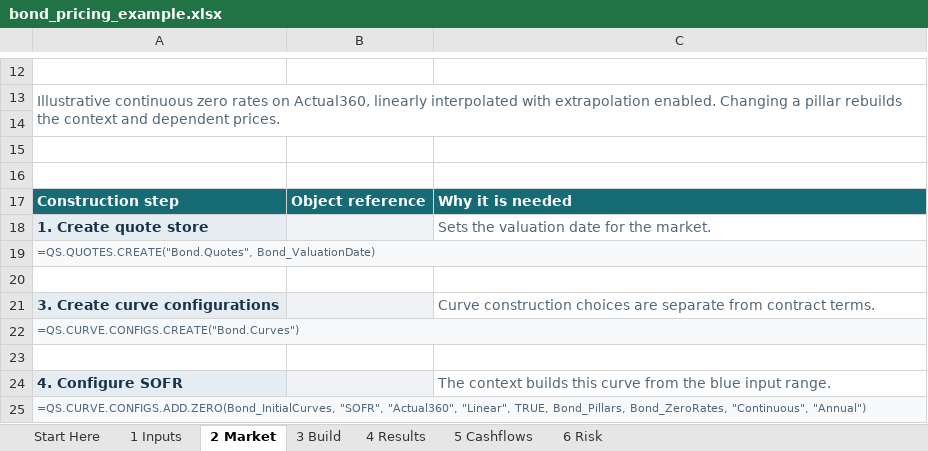
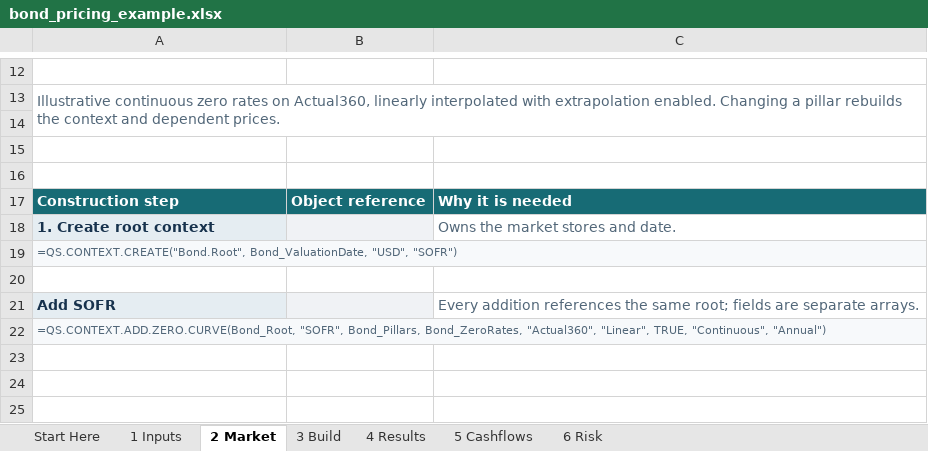
Before and after one commit to jmelo11/quantsupport, an Excel workbook: bindings/excel/examples/bond_pricing_example.xlsx, sheet 2 Market, drawn as a sheet; only a part is shown, gaps mark what is left out; values as stored, in another font and other column widths than the file's, no borders; removed rows and columns are numbered as before the commit, all else as after; the diff names each change by its address in the sheet, - before the commit and + after, or states it on an @@ line.

```diff
--- a/bindings/excel/examples/bond_pricing_example.xlsx (sheet 2 Market)
+++ b/bindings/excel/examples/bond_pricing_example.xlsx (sheet 2 Market)
-row 18: 1. Create quote store |  | Sets the valuation date for the market.
+row 18: 1. Create root context |  | Owns the market stores and date.
-A19: =QS.QUOTES.CREATE("Bond.Quotes", Bond_ValuationDate)
+A19: =QS.CONTEXT.CREATE("Bond.Root", Bond_ValuationDate, "USD", "SOFR")
-row 21: 3. Create curve configurations |  | Curve construction choices are separate from contract terms.
-row 22: =QS.CURVE.CONFIGS.CREATE("Bond.Curves")
-row 21: (empty)
+row 21: Add SOFR |  | Every addition references the same root; fields are separate arrays.
-A21 fill: none
+A21 fill: #E5EDF2
-B21 fill: none
+B21 fill: #F0F2F5
-row 24: 4. Configure SOFR |  | The context builds this curve from the blue input range.
-A22: =QS.CURVE.CONFIGS.ADD.ZERO(Bond_InitialCurves, "SOFR", "Actual360", "Linear", TRUE, Bond_Pillars, Bond_ZeroRates, "Continuous", "Annual")
+A22: =QS.CONTEXT.ADD.ZERO.CURVE(Bond_Root, "SOFR", Bond_Pillars, Bond_ZeroRates, "Actual360", "Linear", TRUE, "Continuous", "Annual")
```
Also changed, not shown: sheet 3 Build, formulas that keep their value, bindings/excel/examples/context_pricing_example.xlsx, bindings/excel/examples/historical_pricing_example.xlsx, 18 other files.
